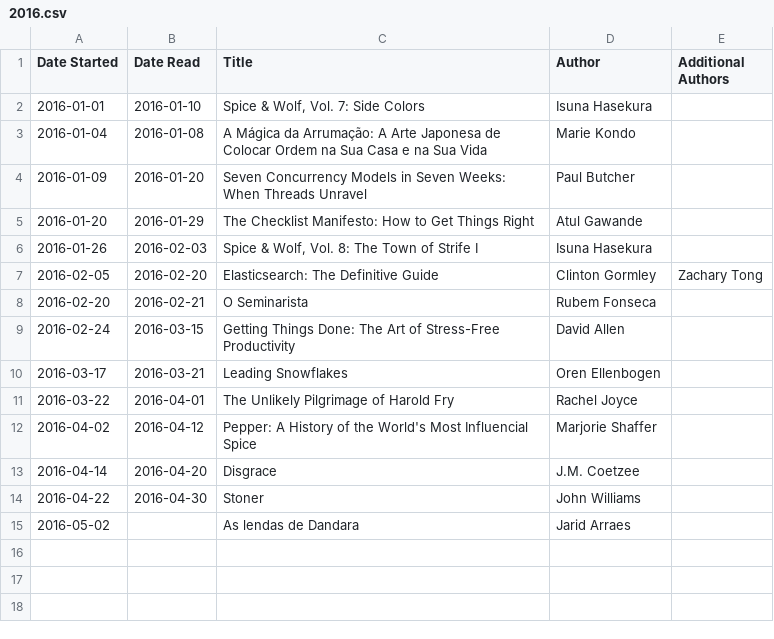
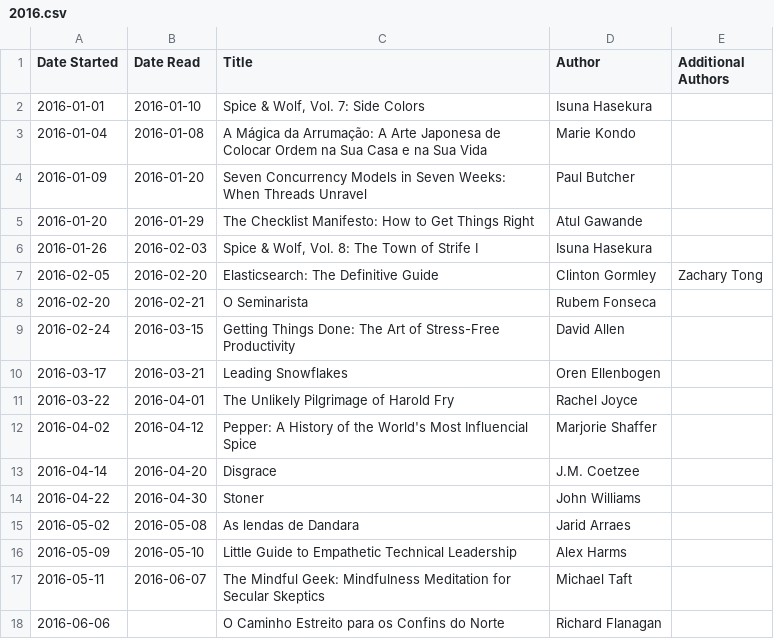
Before and after one commit to dtamai/book_timeline, a CSV file: 2016.csv, drawn as a sheet.

Commit message:
May update

```diff
--- a/2016.csv
+++ b/2016.csv
@@ -14,2 +14,5 @@ Date Started,Date Read,Title,Author,Additional Authors
 2016-04-22,2016-04-30,"Stoner","John Williams",
-2016-05-02,,"As lendas de Dandara","Jarid Arraes",
+2016-05-02,2016-05-08,"As lendas de Dandara","Jarid Arraes",
+2016-05-09,2016-05-10,"Little Guide to Empathetic Technical Leadership","Alex Harms",
+2016-05-11,2016-06-07,"The Mindful Geek: Mindfulness Meditation for Secular Skeptics","Michael Taft",
+2016-06-06,,"O Caminho Estreito para os Confins do Norte","Richard Flanagan",
```
